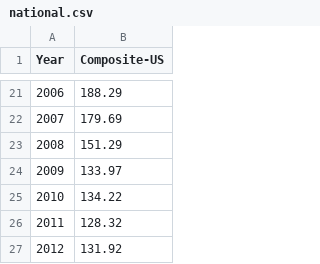
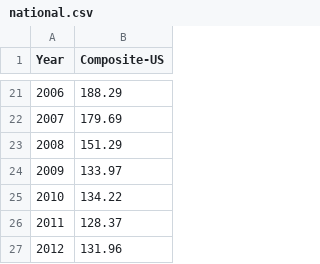
Before and after one commit to datasets/house-prices-us, a CSV file: national.csv, drawn as a sheet; only a part is shown, gaps mark what is left out.

```diff
--- a/national.csv
+++ b/national.csv
@@ -25,3 +25,3 @@ Year,Composite-US
 2010,134.22
-2011,128.32
-2012,131.92
+2011,128.37
+2012,131.96
```
Also changed, not shown: national-qq.csv.
